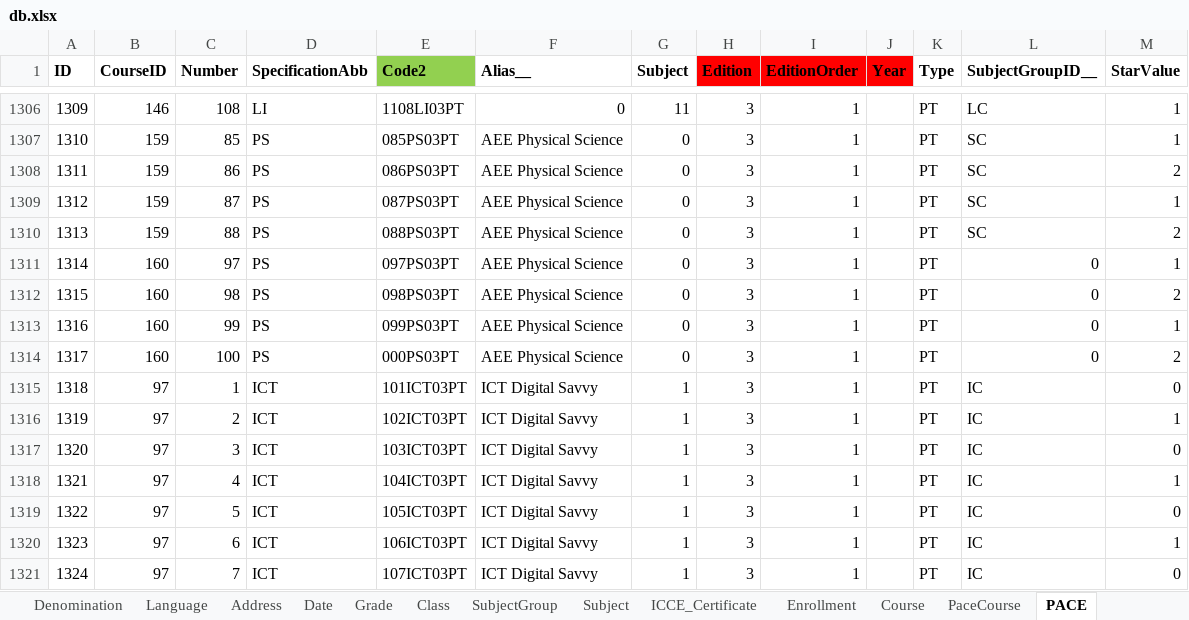
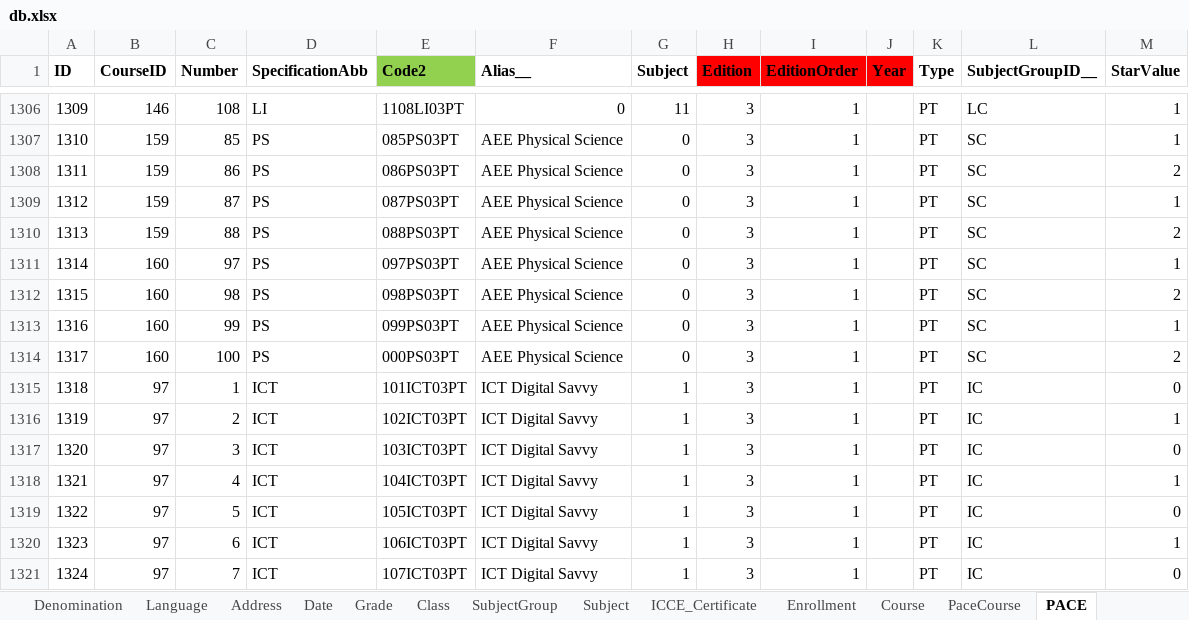
Before and after one commit to yartow/DatabACE, an Excel workbook: 01. Data/db.xlsx, sheet PACE, drawn as a sheet; only a part is shown, gaps mark what is left out; values as stored, in another font and other column widths than the file's, no borders; the diff names each change by its address in the sheet, - before the commit and + after, or states it on an @@ line.

```diff
--- a/01. Data/db.xlsx (sheet PACE)
+++ b/01. Data/db.xlsx (sheet PACE)
-L1311:L1314 (SubjectGroupID__): 0
+L1311:L1314 (SubjectGroupID__): SC
```
Also changed, not shown: sheet Person, sheet Course, sheet PaceCourse, 2 other files.
